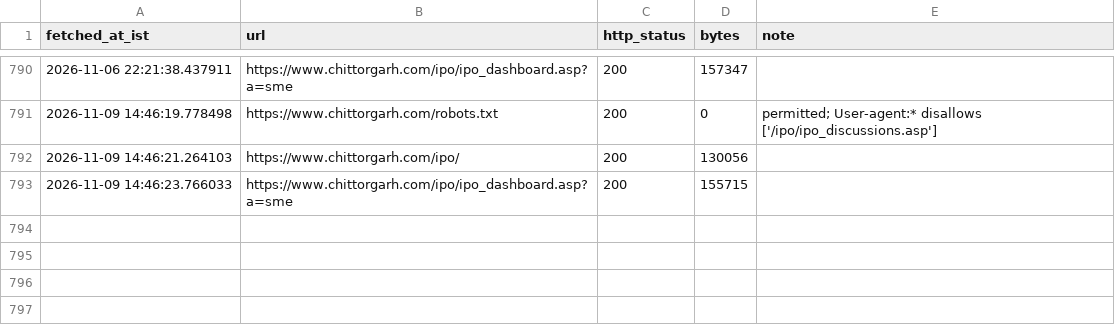
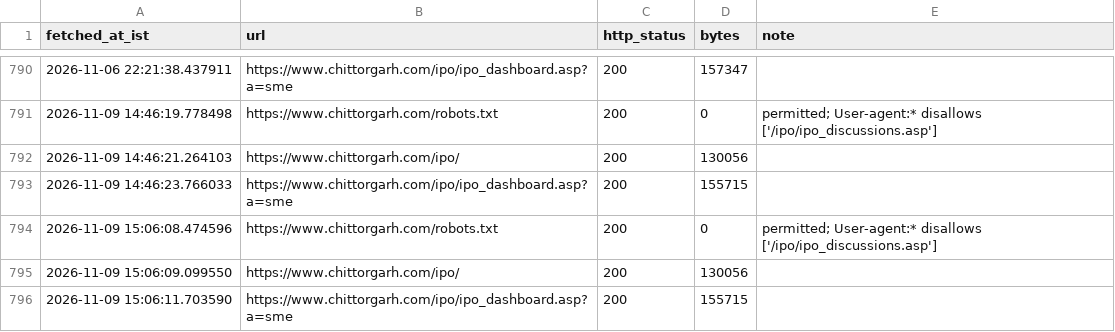
Before and after one commit to AshishKohar1/ipo-agent, a CSV file: data/live_fetch_log.csv, drawn as a sheet; only a part is shown, gaps mark what is left out.

```diff
--- a/data/live_fetch_log.csv
+++ b/data/live_fetch_log.csv
@@ -793 +793,4 @@ fetched_at_ist,url,http_status,bytes,note
 2026-11-09 14:46:23.766033,https://www.chittorgarh.com/ipo/ipo_dashboard.asp?a=sme,200,155715,
+2026-11-09 15:06:08.474596,https://www.chittorgarh.com/robots.txt,200,0,permitted; User-agent:* disallows ['/ipo/ipo_discussions.asp']
+2026-11-09 15:06:09.099550,https://www.chittorgarh.com/ipo/,200,130056,
+2026-11-09 15:06:11.703590,https://www.chittorgarh.com/ipo/ipo_dashboard.asp?a=sme,200,155715,
```
Also changed, not shown: data/live_run_markers.csv.
